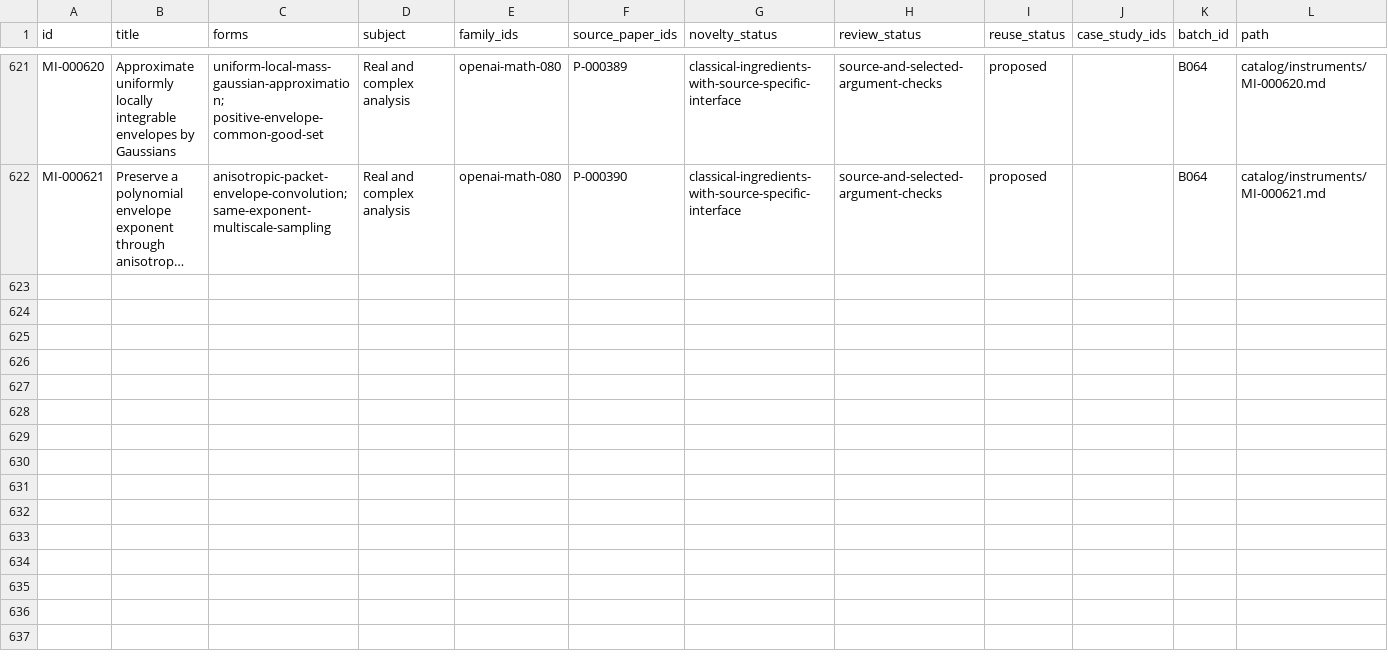
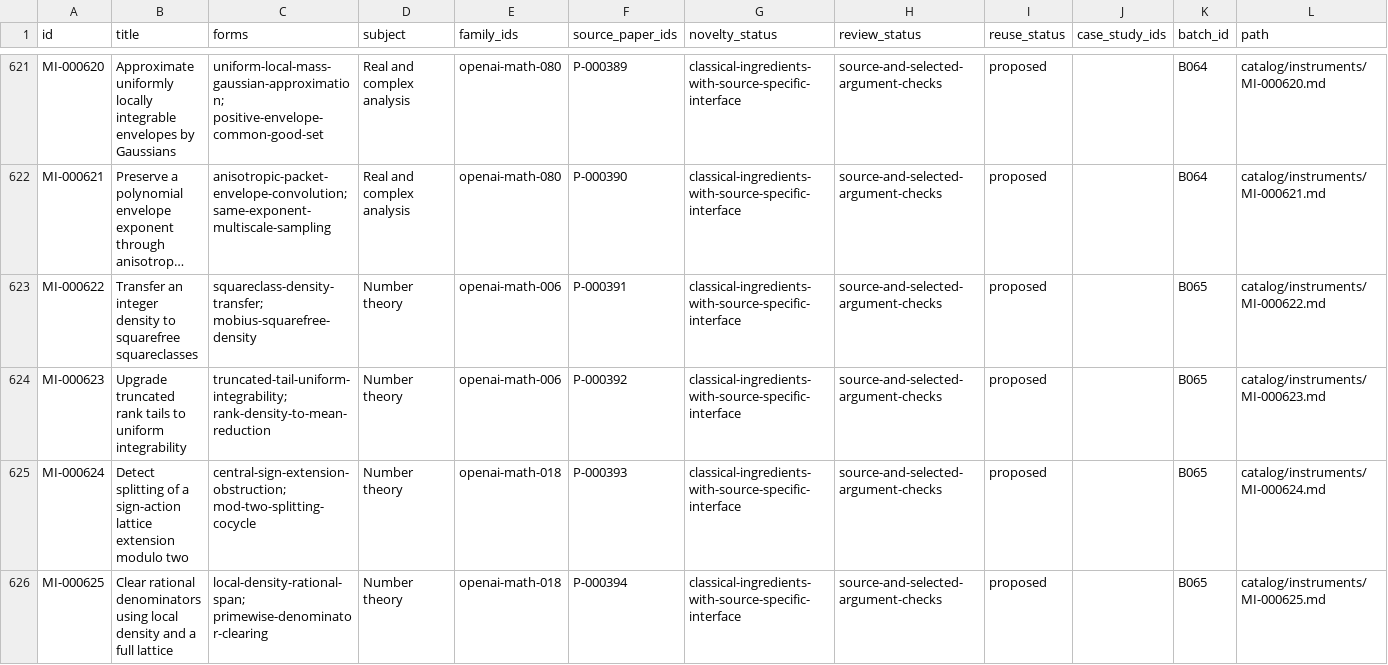
Before and after one commit to yxie2/math-instruments, a CSV file: exports/instruments.csv, drawn as a sheet; only a part is shown, gaps mark what is left out; long unchanged cells end in …; the diff covers the shown part only; the diff names each change by its address in the sheet, - before the commit and + after, or states it on an @@ line.

Commit message:
Extract B065 arithmetic and covering instruments (#67)

```diff
--- a/exports/instruments.csv
+++ b/exports/instruments.csv
+row 623: MI-000622 | Transfer an integer density to squarefree squareclasses | squareclass-density-transfer; mobius-squarefree-density | Number theory | openai-math-006 | P-000391 | classical-ingredients-with-source-specific-interface | source-and-selected-argument-checks | proposed |  | B065 | catalog/instruments/MI-000622.md
+row 624: MI-000623 | Upgrade truncated rank tails to uniform integrability | truncated-tail-uniform-integrability; rank-density-to-mean-reduction | Number theory | openai-math-006 | P-000392 | classical-ingredients-with-source-specific-interface | source-and-selected-argument-checks | proposed |  | B065 | catalog/instruments/MI-000623.md
+row 625: MI-000624 | Detect splitting of a sign-action lattice extension modulo two | central-sign-extension-obstruction; mod-two-splitting-cocycle | Number theory | openai-math-018 | P-000393 | classical-ingredients-with-source-specific-interface | source-and-selected-argument-checks | proposed |  | B065 | catalog/instruments/MI-000624.md
+row 626: MI-000625 | Clear rational denominators using local density and a full lattice | local-density-rational-span; primewise-denominator-clearing | Number theory | openai-math-018 | P-000394 | classical-ingredients-with-source-specific-interface | source-and-selected-argument-checks | proposed |  | B065 | catalog/instruments/MI-000625.md
```
Also changed, not shown: 4 added rows elsewhere in this file, exports/families.csv, exports/papers.csv, 38 other files.
